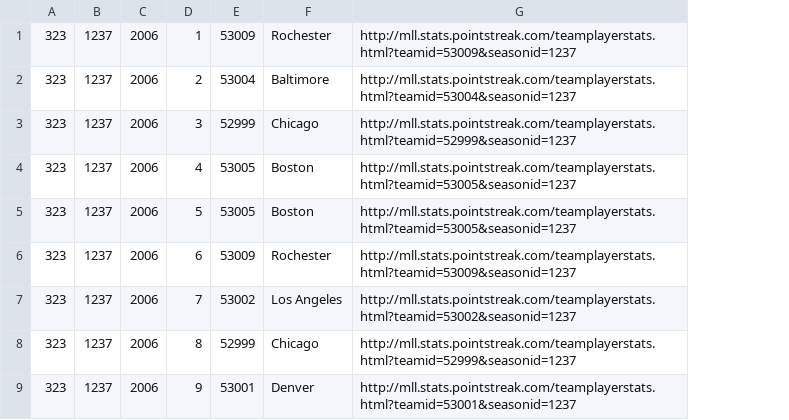
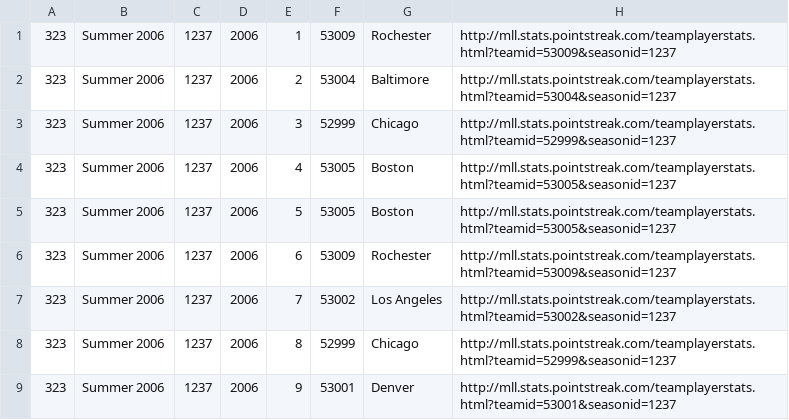
Before and after one commit to octonion/lacrosse, a CSV file: mll/csv/games_323_1237.csv, drawn as a sheet; only a part is shown; the diff names each change by its address in the sheet, - before the commit and + after, or states it on an @@ line.

```diff
--- a/mll/csv/games_323_1237.csv
+++ b/mll/csv/games_323_1237.csv
+column B, rows 1-9: all Summer 2006
```
Also changed, not shown: mll/csv/games_323_10735.csv, mll/csv/games_323_11912.csv, 34 other files.
